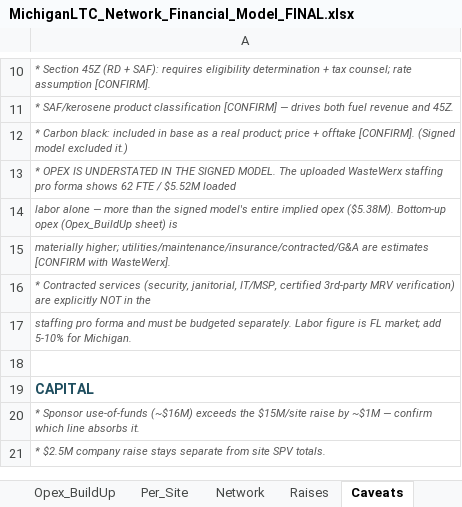
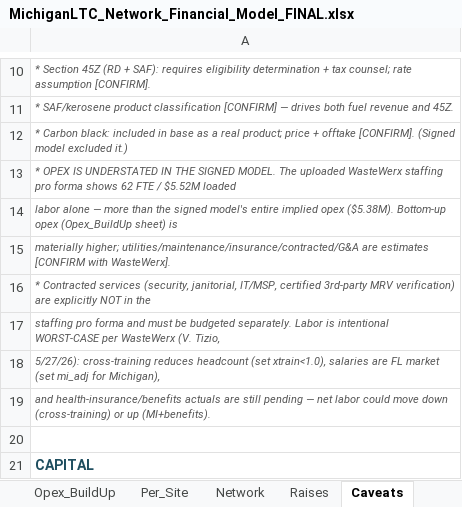
Before and after one commit to 97n8/puddlejumper, an Excel workbook: docs/business/MichiganLTC_Network_Financial_Model_FINAL.xlsx, sheet Caveats, drawn as a sheet; only a part is shown, gaps mark what is left out; the shorter side is filled out with more unchanged rows; values as stored, in another font and other column widths than the file's, no borders; the diff names each change by its address in the sheet, - before the commit and + after, or states it on an @@ line.

```diff
--- a/docs/business/MichiganLTC_Network_Financial_Model_FINAL.xlsx (sheet Caveats)
+++ b/docs/business/MichiganLTC_Network_Financial_Model_FINAL.xlsx (sheet Caveats)
-A17: …separately. Labor figure is FL market; add 5-10% for Michigan.
+A17: …separately. Labor is intentional WORST-CASE per WasteWerx (V. Tizio,
+row 18: 5/27/26): cross-training reduces headcount (set xtrain<1.0), salaries are FL market (set mi_adj for Michigan),
+row 19: and health-insurance/benefits actuals are still pending — net labor could move down (cross-training) or up (MI+benefits).
```
Also changed, not shown: sheet Opex_BuildUp, sheet Network, sheet Inputs, sheet Per_Site, sheet Raises, 1 other file.
